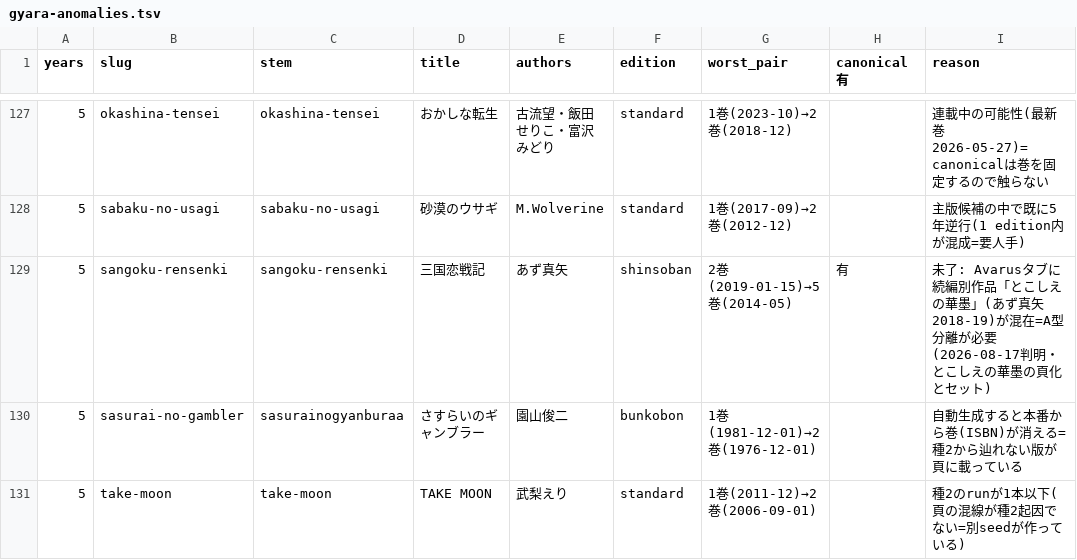
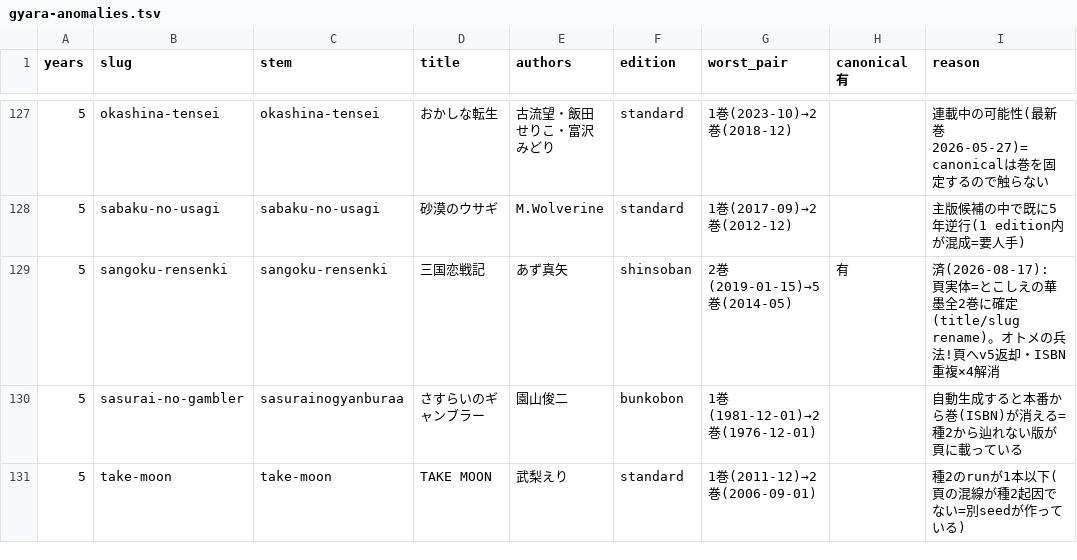
Before and after one commit to shuichi0725-cmyk/MANGAL, a TSV file: docs/production-diagnostics/gyara-anomalies.tsv, drawn as a sheet; only a part is shown, gaps mark what is left out.

```diff
--- a/docs/production-diagnostics/gyara-anomalies.tsv
+++ b/docs/production-diagnostics/gyara-anomalies.tsv
@@ -128,3 +128,3 @@ years	slug	stem	title	authors	edition	worst_pair	canonical有	reason
 5	sabaku-no-usagi	sabaku-no-usagi	砂漠のウサギ	M.Wolverine	standard	1巻(2017-09)→2巻(2012-12)		主版候補の中で既に5年逆行(1 edition内が混成=要人手)
-5	sangoku-rensenki	sangoku-rensenki	三国恋戦記	あず真矢	shinsoban	2巻(2019-01-15)→5巻(2014-05)	有	未了: Avarusタブに続編別作品「とこしえの華墨」(あず真矢2018-19)が混在=A型分離が必要(2026-08-17判明・とこしえの華墨の頁化とセット)
+5	sangoku-rensenki	sangoku-rensenki	三国恋戦記	あず真矢	shinsoban	2巻(2019-01-15)→5巻(2014-05)	有	済(2026-08-17): 頁実体=とこしえの華墨全2巻に確定(title/slug rename)。オトメの兵法!頁へv5返却・ISBN重複×4解消
 5	sasurai-no-gambler	sasurainogyanburaa	さすらいのギャンブラー	園山俊二	bunkobon	1巻(1981-12-01)→2巻(1976-12-01)		自動生成すると本番から巻(ISBN)が消える=種2から辿れない版が頁に載っている
```
Also changed, not shown: 18 other files.
